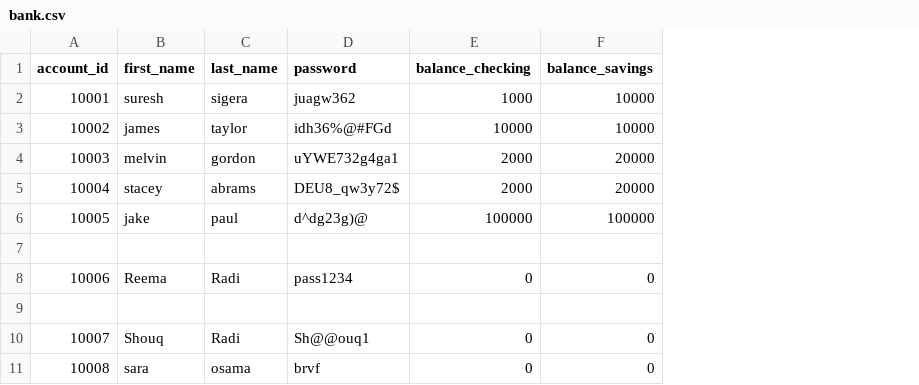
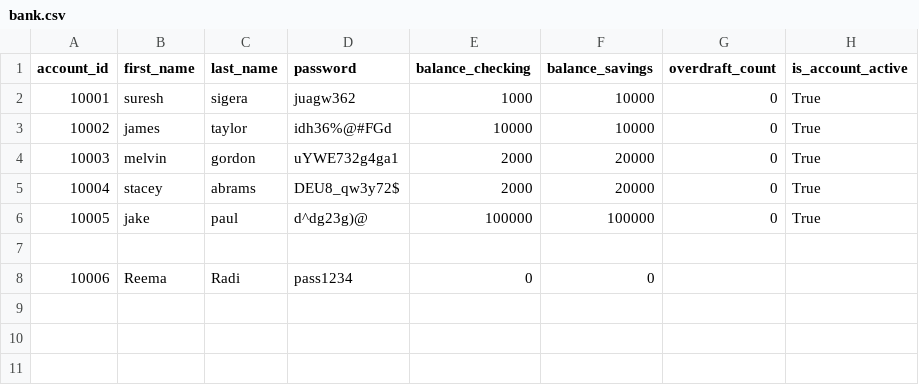
Before and after one commit to Reema1r/bank-project, a CSV file: bank.csv, drawn as a sheet; removed rows and columns are numbered as before the commit, all else as after; the diff names each change by its address in the sheet, - before the commit and + after, or states it on an @@ line.

Commit message:
Created perform_withdraw method inside Account class, and updated withdraw_options method

```diff
--- a/bank.csv
+++ b/bank.csv
+column G (overdraft_count), rows 2-6: all 0
+column H (is_account_active), rows 2-6: all True
-row 9: (empty)
-row 10: 10007 | Shouq | Radi | Sh@@ouq1 | 0 | 0
-row 11: 10008 | sara | osama | brvf | 0 | 0
```
Also changed, not shown: 2 other files.
